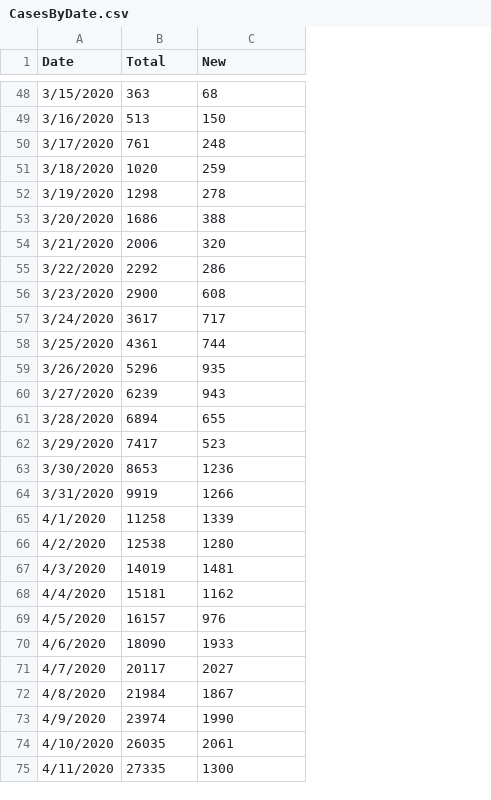
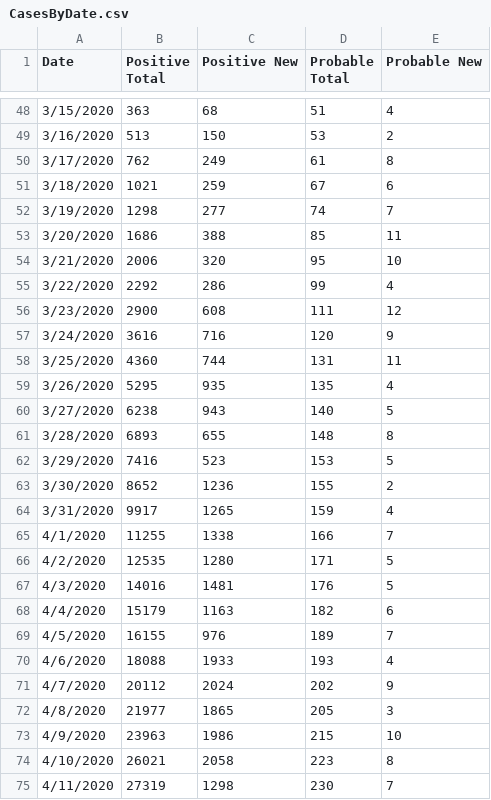
Before and after one commit to mjleahy/mass-dph-data, a CSV file: data/CasesByDate.csv, drawn as a sheet; only a part is shown, gaps mark what is left out; the diff covers the shown part only; the diff names each change by its address in the sheet, - before the commit and + after, or states it on an @@ line.

```diff
--- a/data/CasesByDate.csv
+++ b/data/CasesByDate.csv
+column D (Probable Total), rows 48-75: 51 | 53 | 61 | 67 | 74 | 85 | 95 | 99 | 111 | 120 | 131 | 135 | 140 | 148 | 153 | 155 | 159 | 166 | 171 | 176 | 182 | 189 | 193 | 202 | 205 | 215 | 223 | 230
+column E (Probable New), rows 48-75: 4 | 2 | 8 | 6 | 7 | 11 | 10 | 4 | 12 | 9 | 11 | 4 | 5 | 8 | 5 | 2 | 4 | 7 | 5 | 5 | 6 | 7 | 4 | 9 | 3 | 10 | 8 | 7
-B1: Total
+B1: Positive Total
-C1: New
+C1: Positive New
-B50 (Positive Total): 761
+B50 (Positive Total): 762
-C50 (Positive New): 248
+C50 (Positive New): 249
-B51 (Positive Total): 1020
+B51 (Positive Total): 1021
-C52 (Positive New): 278
+C52 (Positive New): 277
-B57 (Positive Total): 3617
+B57 (Positive Total): 3616
-C57 (Positive New): 717
+C57 (Positive New): 716
-B58 (Positive Total): 4361
+B58 (Positive Total): 4360
-B59 (Positive Total): 5296
+B59 (Positive Total): 5295
-B60 (Positive Total): 6239
+B60 (Positive Total): 6238
-B61 (Positive Total): 6894
+B61 (Positive Total): 6893
-B62 (Positive Total): 7417
+B62 (Positive Total): 7416
-B63 (Positive Total): 8653
+B63 (Positive Total): 8652
-B64 (Positive Total): 9919
+B64 (Positive Total): 9917
-C64 (Positive New): 1266
+C64 (Positive New): 1265
-B65 (Positive Total): 11258
+B65 (Positive Total): 11255
-C65 (Positive New): 1339
+C65 (Positive New): 1338
-B66 (Positive Total): 12538
+B66 (Positive Total): 12535
-B67 (Positive Total): 14019
+B67 (Positive Total): 14016
-B68 (Positive Total): 15181
+B68 (Positive Total): 15179
-C68 (Positive New): 1162
+C68 (Positive New): 1163
-B69 (Positive Total): 16157
+B69 (Positive Total): 16155
-B70 (Positive Total): 18090
+B70 (Positive Total): 18088
-B71 (Positive Total): 20117
+B71 (Positive Total): 20112
-C71 (Positive New): 2027
+C71 (Positive New): 2024
-B72 (Positive Total): 21984
+B72 (Positive Total): 21977
-C72 (Positive New): 1867
+C72 (Positive New): 1865
-B73 (Positive Total): 23974
+B73 (Positive Total): 23963
-C73 (Positive New): 1990
+C73 (Positive New): 1986
-B74 (Positive Total): 26035
+B74 (Positive Total): 26021
-C74 (Positive New): 2061
+C74 (Positive New): 2058
-B75 (Positive Total): 27335
+B75 (Positive Total): 27319
-C75 (Positive New): 1300
+C75 (Positive New): 1298
```
Also changed, not shown: 6 added rows and 92 edited cells elsewhere in this file, data/Cases.csv, data/DeathsReported.csv, 11 other files.
